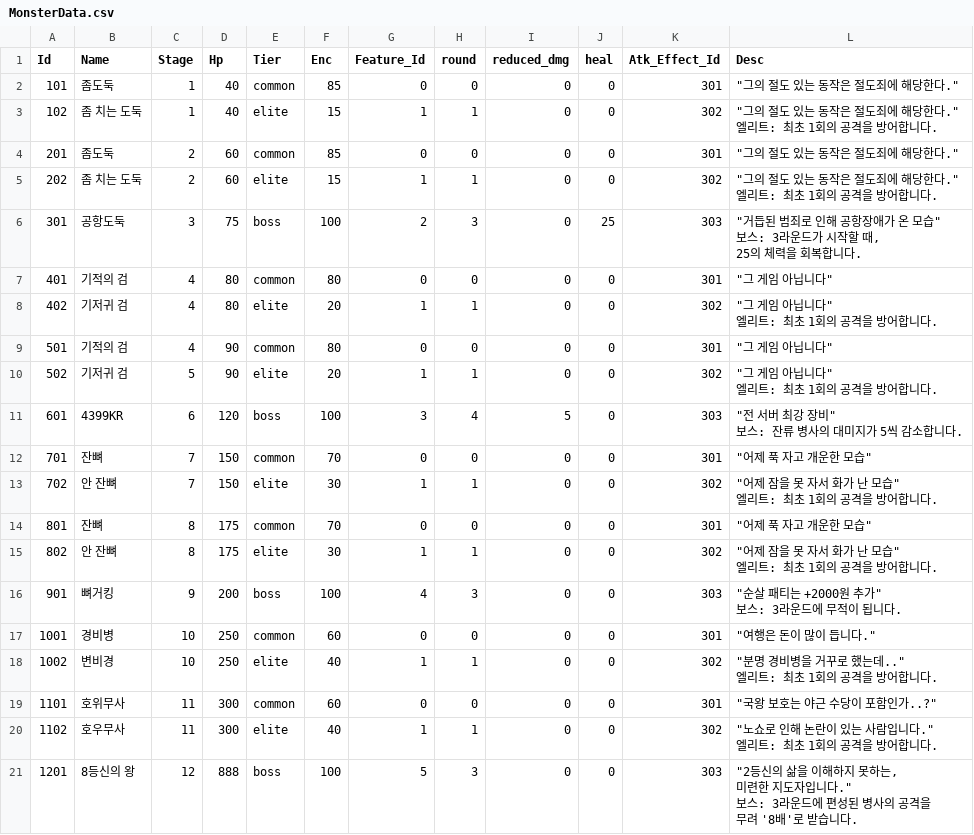
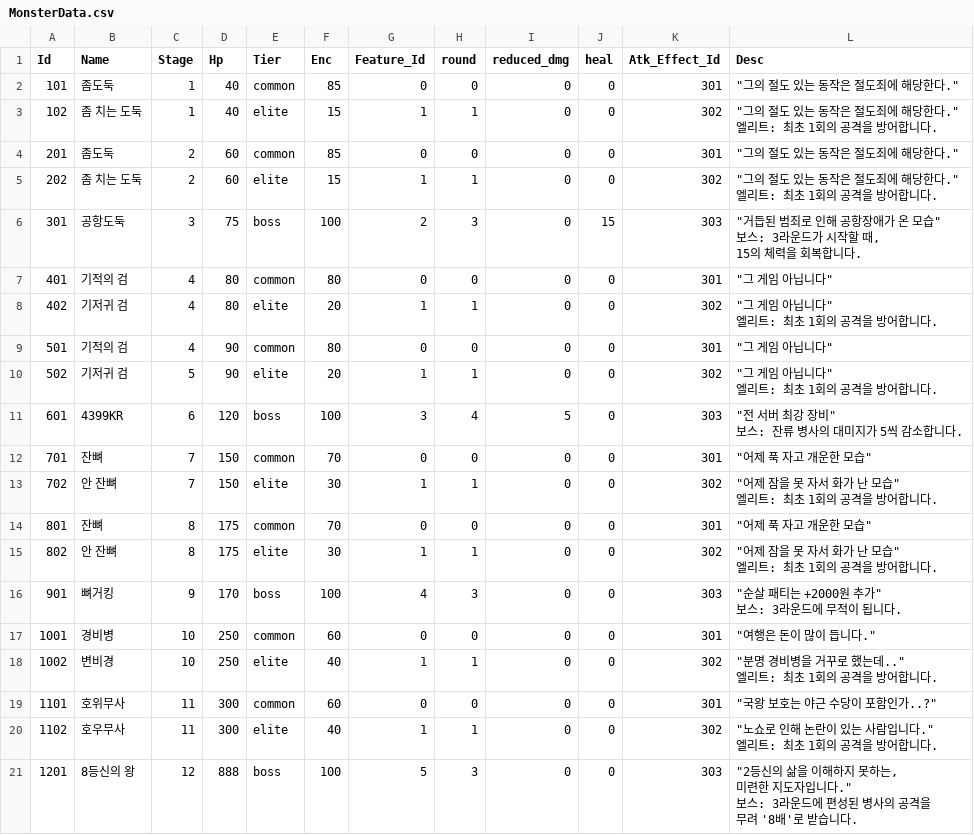
Before and after one commit to qkrkwl6666/Domhwang_Char, a CSV file: Assets/Resources/DataTable/MonsterData.csv, drawn as a sheet.

```diff
--- a/Assets/Resources/DataTable/MonsterData.csv
+++ b/Assets/Resources/DataTable/MonsterData.csv
@@ -7,5 +7,5 @@
 엘리트: 최초 1회의 공격을 방어합니다."
-301,공항도둑,3,75,boss,100,2,3,0,25,303,"""거듭된 범죄로 인해 공항장애가 온 모습""
-보스: 3라운드가 시작할 때,
-25의 체력을 회복합니다."
+301,공항도둑,3,75,boss,100,2,3,0,15,303,"""거듭된 범죄로 인해 공항장애가 온 모습""
+보스: 3라운드가 시작할 때,
+15의 체력을 회복합니다."
 401,기적의 검,4,80,common,80,0,0,0,0,301,"""그 게임 아닙니다"""
@@ -24,4 +24,4 @@
 엘리트: 최초 1회의 공격을 방어합니다."
-901,뼈거킹,9,200,boss,100,4,3,0,0,303,"""순살 패티는 +2000원 추가""
-보스: 3라운드에 무적이 됩니다."
+901,뼈거킹,9,170,boss,100,4,3,0,0,303,"""순살 패티는 +2000원 추가""
+보스: 3라운드에 무적이 됩니다."
 1001,경비병,10,250,common,60,0,0,0,0,301,"""여행은 돈이 많이 듭니다."""
```
Also changed, not shown: Assets/Resources/DataTable/CharacterSkillData.csv, 17 other files.
